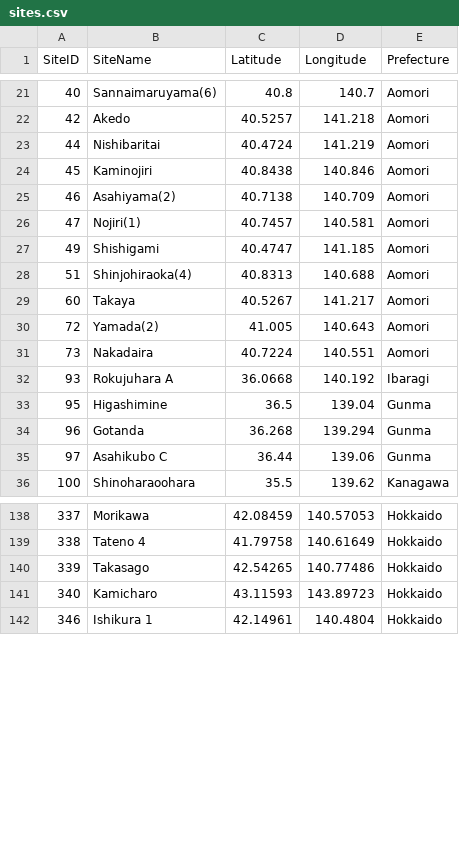
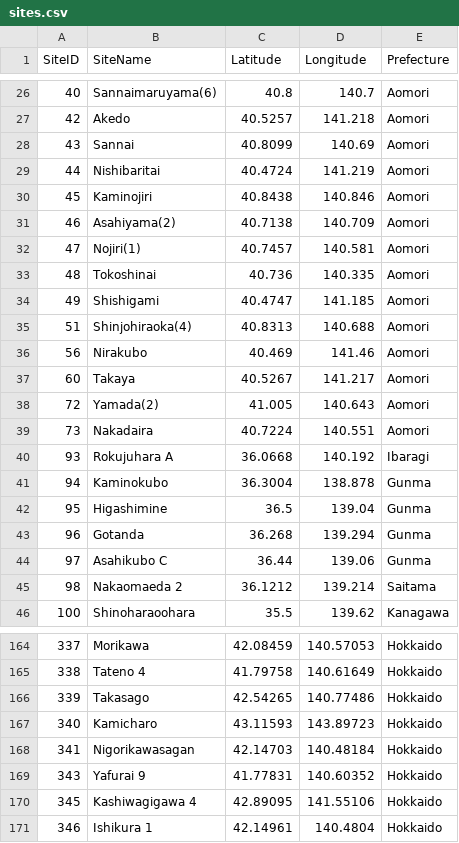
Before and after one commit to ercrema/Jomon_SPD_Comparison, a CSV file: data/sites.csv, drawn as a sheet; only a part is shown, gaps mark what is left out; the diff covers the shown part only; the diff names each change by its address in the sheet, - before the commit and + after, or states it on an @@ line.

Commit message:
Updated Source Data

```diff
--- a/data/sites.csv
+++ b/data/sites.csv
+row 28: 43 | Sannai | 40.8099 | 140.69 | Aomori
+row 33: 48 | Tokoshinai | 40.736 | 140.335 | Aomori
+row 36: 56 | Nirakubo | 40.469 | 141.46 | Aomori
+row 41: 94 | Kaminokubo | 36.3004 | 138.878 | Gunma
+row 45: 98 | Nakaomaeda 2 | 36.1212 | 139.214 | Saitama
+row 168: 341 | Nigorikawasagan | 42.14703 | 140.48184 | Hokkaido
+row 169: 343 | Yafurai 9 | 41.77831 | 140.60352 | Hokkaido
+row 170: 345 | Kashiwagigawa 4 | 42.89095 | 141.55106 | Hokkaido
```
Also changed, not shown: 21 added rows elsewhere in this file, 1 other file.
